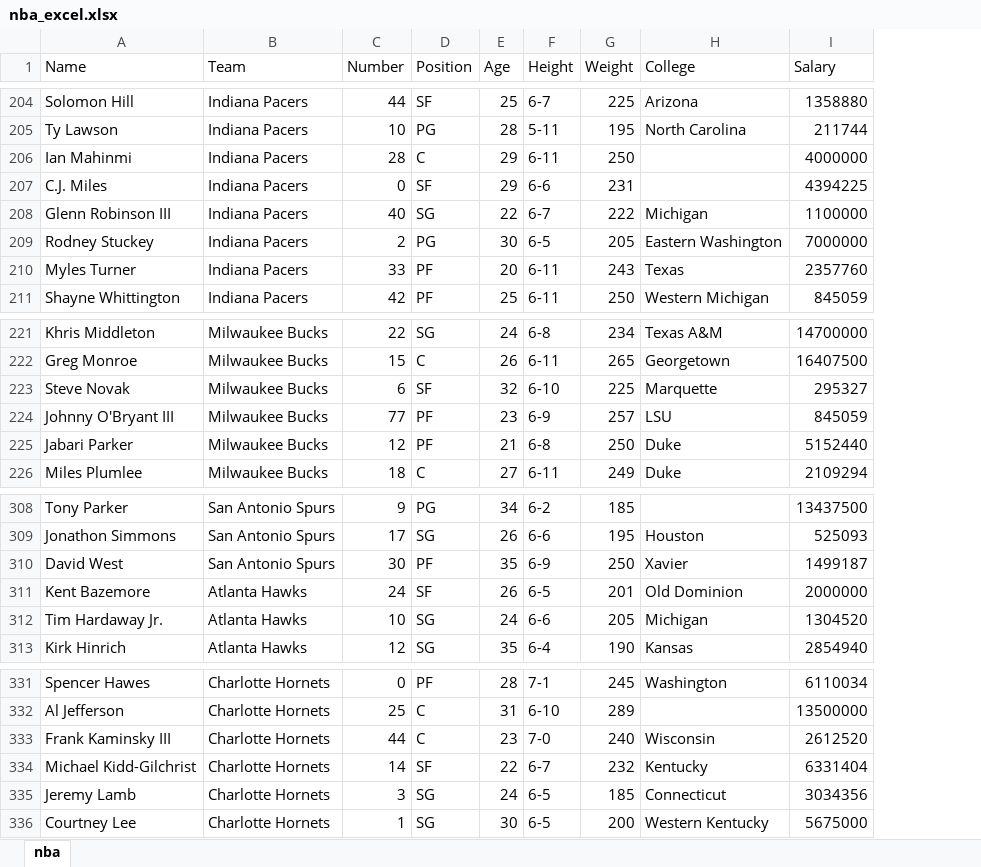
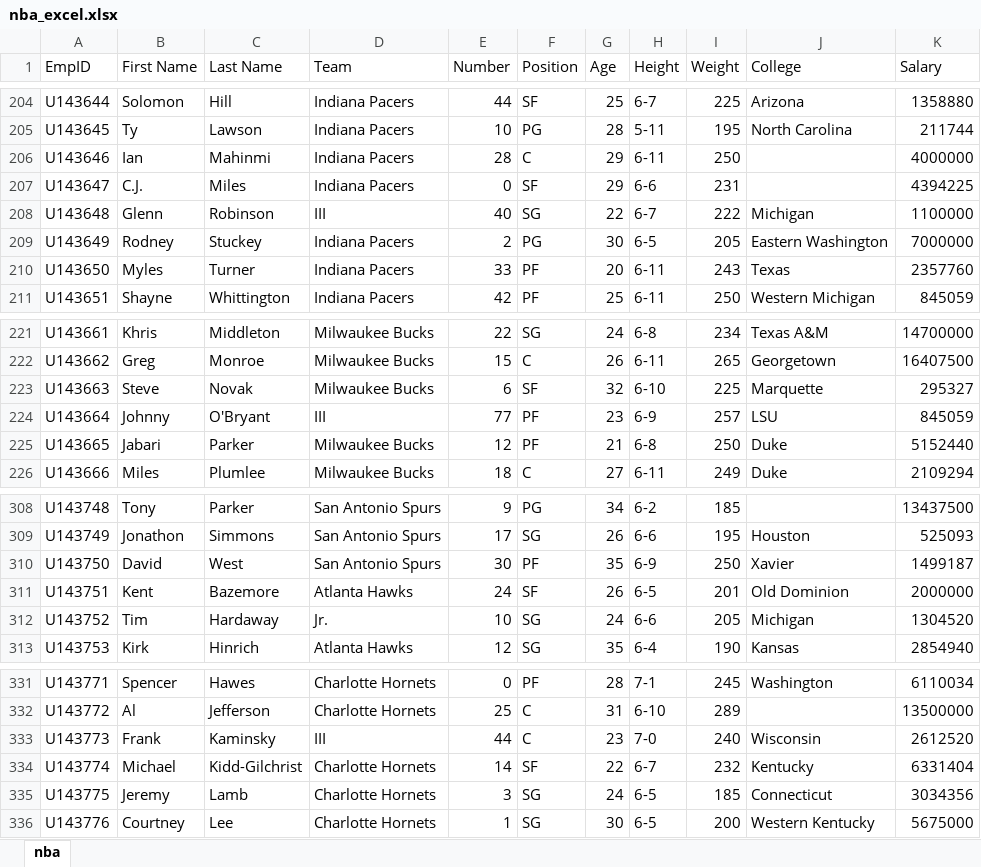
Before and after one commit to shuraif/Python30DayChallenge, an Excel workbook: resources/nba_excel.xlsx, sheet nba, drawn as a sheet; only a part is shown, gaps mark what is left out; values as stored, in another font and other column widths than the file's, no borders; removed rows and columns are numbered as before the commit, all else as after; the diff covers the shown part only; the diff names each change by its address in the sheet, - before the commit and + after, or states it on an @@ line.

```diff
--- a/resources/nba_excel.xlsx (sheet nba)
+++ b/resources/nba_excel.xlsx (sheet nba)
-column A (Name), rows 204-211: Solomon Hill | Ty Lawson | Ian Mahinmi | C.J. Miles | Glenn Robinson III | Rodney Stuckey | Myles Turner | Shayne Whittington; rows 221-226: Khris Middleton | Greg Monroe | Steve Novak | Johnny O'Bryant III | Jabari Parker | Miles Plumlee; rows 308-313: Tony Parker | Jonathon Simmons | David West | Kent Bazemore | Tim Hardaway Jr. | Kirk Hinrich; rows 331-336: Spencer Hawes | Al Jefferson | Frank Kaminsky III | Michael Kidd-Gilchrist | Jeremy Lamb | Courtney Lee
+column A (EmpID), rows 204-211: U143644 | U143645 | U143646 | U143647 | U143648 | U143649 | U143650 | U143651; rows 221-226: U143661 | U143662 | U143663 | U143664 | U143665 | U143666; rows 308-313: U143748 | U143749 | U143750 | U143751 | U143752 | U143753; rows 331-336: U143771 | U143772 | U143773 | U143774 | U143775 | U143776
+column B (First Name), rows 204-211: Solomon | Ty | Ian | C.J. | Glenn | Rodney | Myles | Shayne; rows 221-226: Khris | Greg | Steve | Johnny | Jabari | Miles; rows 308-313: Tony | Jonathon | David | Kent | Tim | Kirk; rows 331-336: Spencer | Al | Frank | Michael | Jeremy | Courtney
+column C (Last Name), rows 204-211: Hill | Lawson | Mahinmi | Miles | Robinson | Stuckey | Turner | Whittington; rows 221-226: Middleton | Monroe | Novak | O'Bryant | Parker | Plumlee; rows 308-313: Parker | Simmons | West | Bazemore | Hardaway | Hinrich; rows 331-336: Hawes | Jefferson | Kaminsky | Kidd-Gilchrist | Lamb | Lee
-D208 (Team): Indiana Pacers
+D208 (Team): III
-D224 (Team): Milwaukee Bucks
+D224 (Team): III
-D312 (Team): Atlanta Hawks
+D312 (Team): Jr.
-D333 (Team): Charlotte Hornets
+D333 (Team): III
```
Also changed, not shown: 46 edited cells elsewhere in this sheet, 9 other files.
